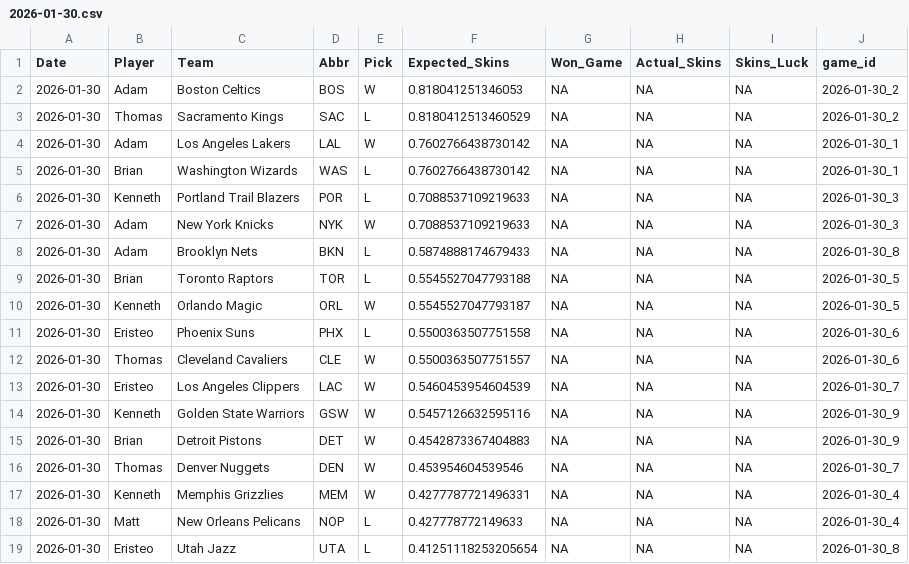
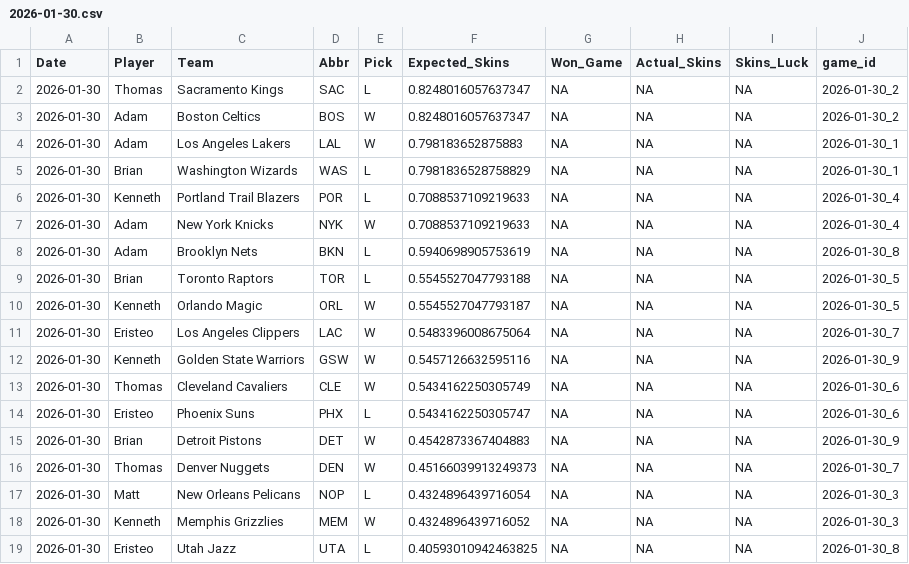
Before and after one commit to ejperez2/Daily-Skins-Matchups, a CSV file: skins_history/2026-01-30.csv, drawn as a sheet.

```diff
--- a/skins_history/2026-01-30.csv
+++ b/skins_history/2026-01-30.csv
@@ -1,19 +1,19 @@
 Date,Player,Team,Abbr,Pick,Expected_Skins,Won_Game,Actual_Skins,Skins_Luck,game_id
-2026-01-30,Adam,Boston Celtics,BOS,W,0.818041251346053,NA,NA,NA,2026-01-30_2
-2026-01-30,Thomas,Sacramento Kings,SAC,L,0.8180412513460529,NA,NA,NA,2026-01-30_2
-2026-01-30,Adam,Los Angeles Lakers,LAL,W,0.7602766438730142,NA,NA,NA,2026-01-30_1
-2026-01-30,Brian,Washington Wizards,WAS,L,0.7602766438730142,NA,NA,NA,2026-01-30_1
-2026-01-30,Kenneth,Portland Trail Blazers,POR,L,0.7088537109219633,NA,NA,NA,2026-01-30_3
-2026-01-30,Adam,New York Knicks,NYK,W,0.7088537109219633,NA,NA,NA,2026-01-30_3
-2026-01-30,Adam,Brooklyn Nets,BKN,L,0.5874888174679433,NA,NA,NA,2026-01-30_8
+2026-01-30,Thomas,Sacramento Kings,SAC,L,0.8248016057637347,NA,NA,NA,2026-01-30_2
+2026-01-30,Adam,Boston Celtics,BOS,W,0.8248016057637347,NA,NA,NA,2026-01-30_2
+2026-01-30,Adam,Los Angeles Lakers,LAL,W,0.798183652875883,NA,NA,NA,2026-01-30_1
+2026-01-30,Brian,Washington Wizards,WAS,L,0.7981836528758829,NA,NA,NA,2026-01-30_1
+2026-01-30,Kenneth,Portland Trail Blazers,POR,L,0.7088537109219633,NA,NA,NA,2026-01-30_4
+2026-01-30,Adam,New York Knicks,NYK,W,0.7088537109219633,NA,NA,NA,2026-01-30_4
+2026-01-30,Adam,Brooklyn Nets,BKN,L,0.5940698905753619,NA,NA,NA,2026-01-30_8
 2026-01-30,Brian,Toronto Raptors,TOR,L,0.5545527047793188,NA,NA,NA,2026-01-30_5
 2026-01-30,Kenneth,Orlando Magic,ORL,W,0.5545527047793187,NA,NA,NA,2026-01-30_5
-2026-01-30,Eristeo,Phoenix Suns,PHX,L,0.5500363507751558,NA,NA,NA,2026-01-30_6
-2026-01-30,Thomas,Cleveland Cavaliers,CLE,W,0.5500363507751557,NA,NA,NA,2026-01-30_6
-2026-01-30,Eristeo,Los Angeles Clippers,LAC,W,0.5460453954604539,NA,NA,NA,2026-01-30_7
+2026-01-30,Eristeo,Los Angeles Clippers,LAC,W,0.5483396008675064,NA,NA,NA,2026-01-30_7
 2026-01-30,Kenneth,Golden State Warriors,GSW,W,0.5457126632595116,NA,NA,NA,2026-01-30_9
+2026-01-30,Thomas,Cleveland Cavaliers,CLE,W,0.5434162250305749,NA,NA,NA,2026-01-30_6
+2026-01-30,Eristeo,Phoenix Suns,PHX,L,0.5434162250305747,NA,NA,NA,2026-01-30_6
 2026-01-30,Brian,Detroit Pistons,DET,W,0.4542873367404883,NA,NA,NA,2026-01-30_9
-2026-01-30,Thomas,Denver Nuggets,DEN,W,0.453954604539546,NA,NA,NA,2026-01-30_7
-2026-01-30,Kenneth,Memphis Grizzlies,MEM,W,0.4277787721496331,NA,NA,NA,2026-01-30_4
-2026-01-30,Matt,New Orleans Pelicans,NOP,L,0.427778772149633,NA,NA,NA,2026-01-30_4
-2026-01-30,Eristeo,Utah Jazz,UTA,L,0.41251118253205654,NA,NA,NA,2026-01-30_8
+2026-01-30,Thomas,Denver Nuggets,DEN,W,0.45166039913249373,NA,NA,NA,2026-01-30_7
+2026-01-30,Matt,New Orleans Pelicans,NOP,L,0.4324896439716054,NA,NA,NA,2026-01-30_3
+2026-01-30,Kenneth,Memphis Grizzlies,MEM,W,0.4324896439716052,NA,NA,NA,2026-01-30_3
+2026-01-30,Eristeo,Utah Jazz,UTA,L,0.40593010942463825,NA,NA,NA,2026-01-30_8
```
